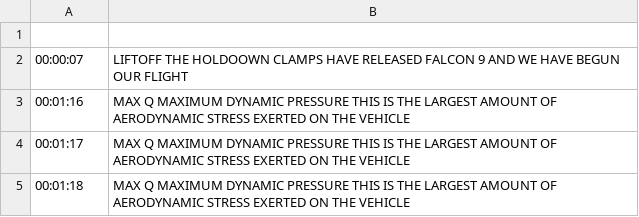
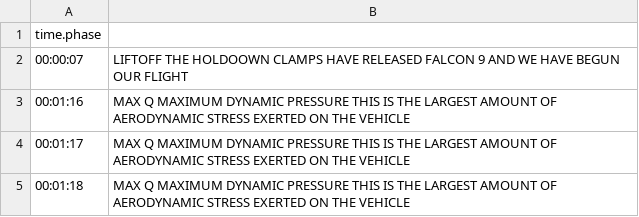
Before and after one commit to R4yGM/SpaceXTelemetry-Api, a CSV file: starlink/starlink-7/api/phase.csv, drawn as a sheet; only a part is shown.

Commit message:
fix

```diff
--- a/starlink/starlink-7/api/phase.csv
+++ b/starlink/starlink-7/api/phase.csv
@@ -1,2 +1,2 @@
-
+time.phase
 00:00:07, LIFTOFF THE HOLDOOWN CLAMPS HAVE RELEASED FALCON 9 AND WE HAVE BEGUN OUR FLIGHT
```
